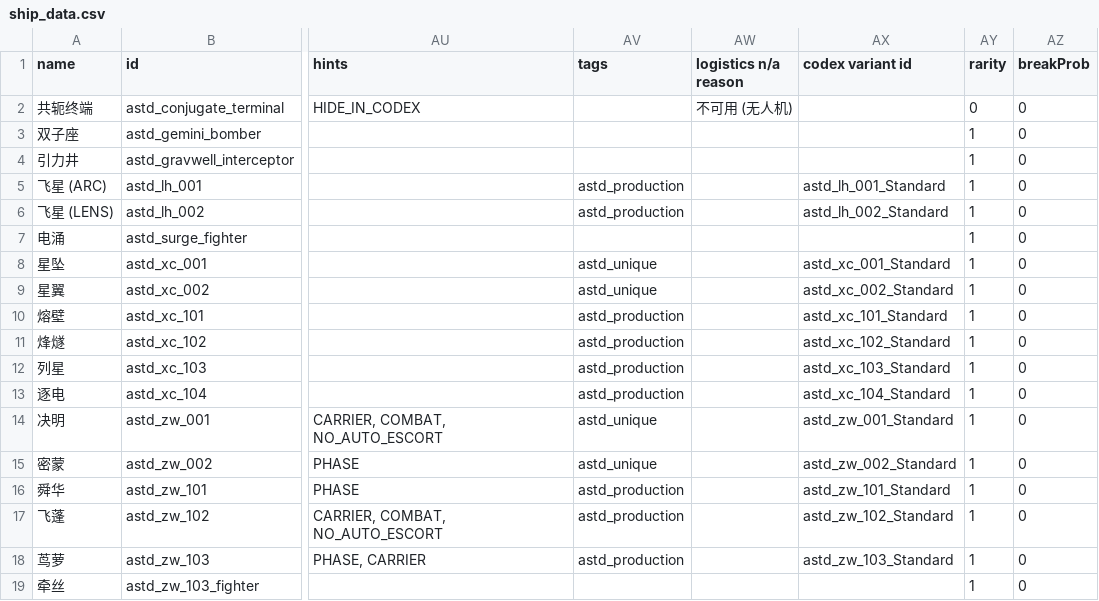
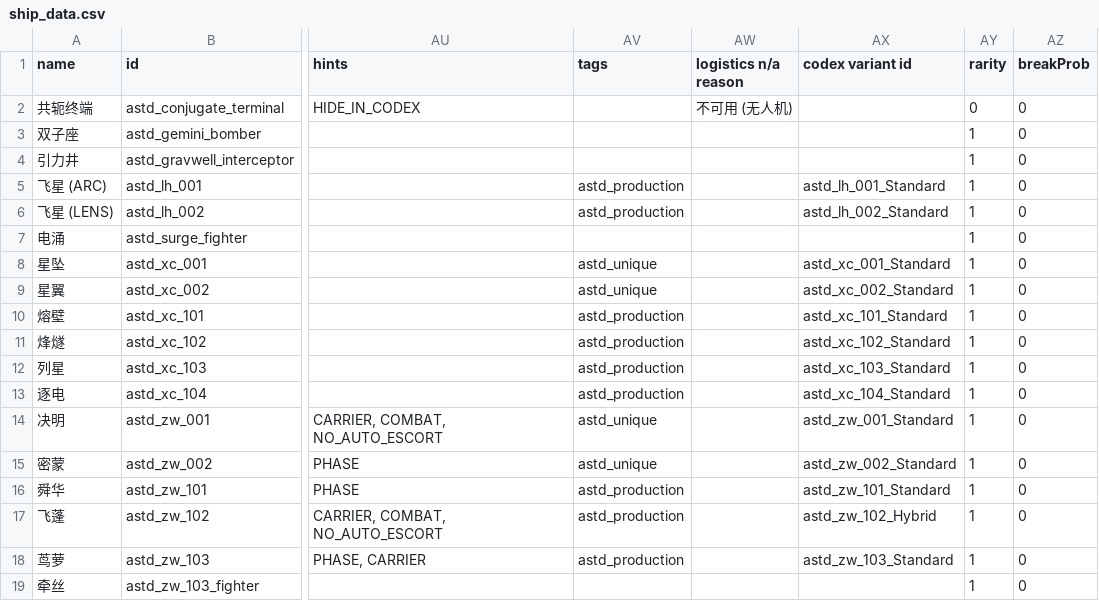
Before and after one commit to KasumiNova/AsteriaDirectorate, a CSV file: contents/data/hulls/ship_data.csv, drawn as a sheet; only a part is shown, gaps mark what is left out; the diff names each change by its address in the sheet, - before the commit and + after, or states it on an @@ line.

Commit message:
移除 zw_102 旧默认装配并将全部标准装配加入模拟战
- astd_zw_102_Standard 旧装配移除，默认装配（codexVariantId、势力
  shipRoles、自动化测试场景）统一改为 astd_zw_102_Hybrid
- 19 个标准装配克隆为模拟战专用变体（variants/sim/，后缀 _Sim）：
  剥离原版 automated 船插以开放军官设置（astd 模式船插只负责系统互换，
  不影响军官，予以保留），并去除 goalVariant 标记避免污染 doctrine
- 新增 sim_opponents.csv 登记全部 19 个模拟装配，无需解锁即可测试

```diff
--- a/contents/data/hulls/ship_data.csv
+++ b/contents/data/hulls/ship_data.csv
-AX17 (codex variant id): astd_zw_102_Standard
+AX17 (codex variant id): astd_zw_102_Hybrid
```
Also changed, not shown: 25 other files.
